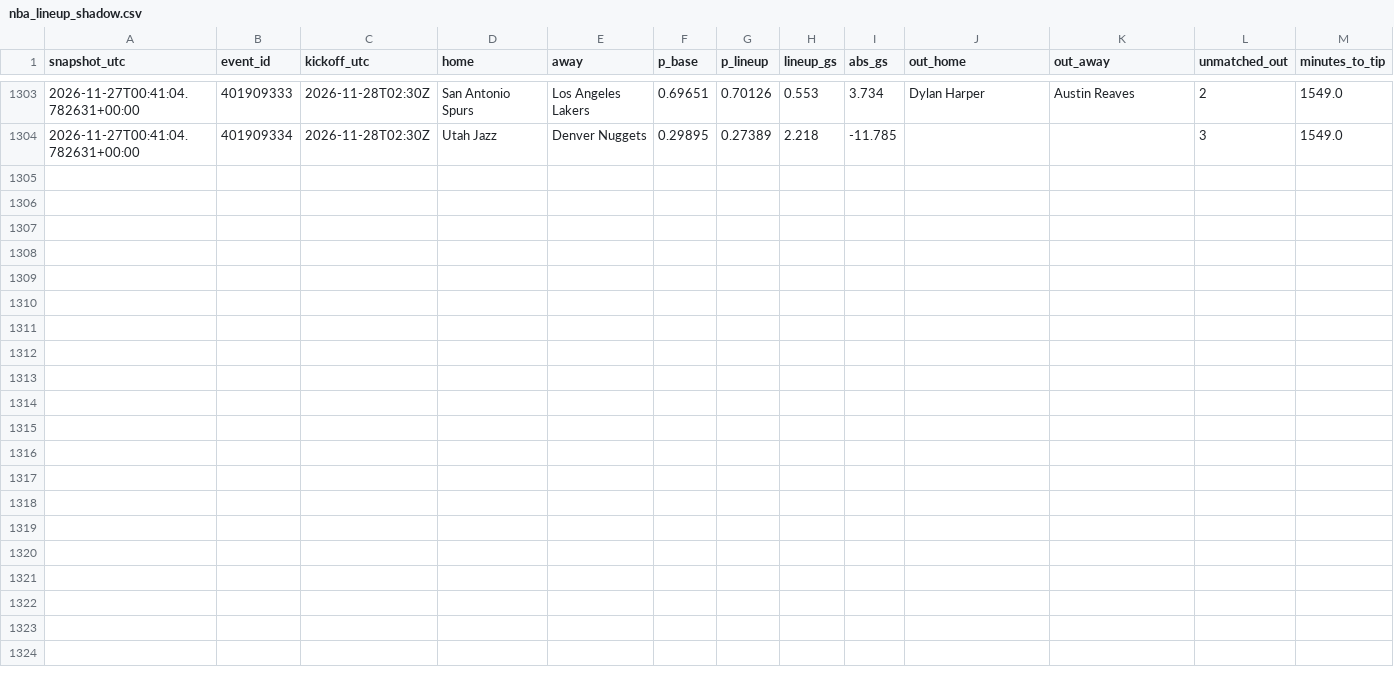
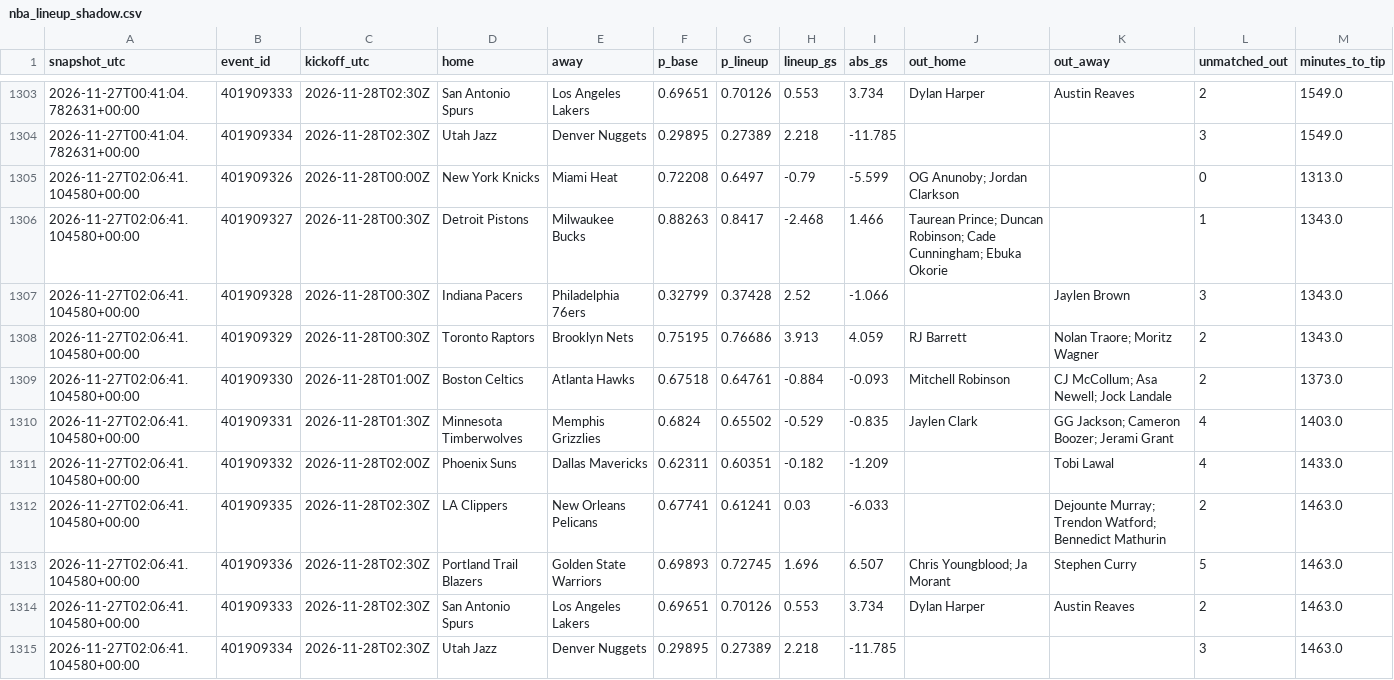
Before and after one commit to gabrielreyesu/mocha-picks, a CSV file: predictions/nba_lineup_shadow.csv, drawn as a sheet; only a part is shown, gaps mark what is left out.

```diff
--- a/predictions/nba_lineup_shadow.csv
+++ b/predictions/nba_lineup_shadow.csv
@@ -1304 +1304,12 @@ snapshot_utc,event_id,kickoff_utc,home,away,p_base,p_lineup,lineup_gs,abs_gs,out
 2026-11-27T00:41:04.782631+00:00,401909334,2026-11-28T02:30Z,Utah Jazz,Denver Nuggets,0.29895,0.27389,2.218,-11.785,,,3,1549.0
+2026-11-27T02:06:41.104580+00:00,401909326,2026-11-28T00:00Z,New York Knicks,Miami Heat,0.72208,0.6497,-0.79,-5.599,OG Anunoby; Jordan Clarkson,,0,1313.0
+2026-11-27T02:06:41.104580+00:00,401909327,2026-11-28T00:30Z,Detroit Pistons,Milwaukee Bucks,0.88263,0.8417,-2.468,1.466,Taurean Prince; Duncan Robinson; Cade Cunningham; Ebuka Okorie,,1,1343.0
+2026-11-27T02:06:41.104580+00:00,401909328,2026-11-28T00:30Z,Indiana Pacers,Philadelphia 76ers,0.32799,0.37428,2.52,-1.066,,Jaylen Brown,3,1343.0
+2026-11-27T02:06:41.104580+00:00,401909329,2026-11-28T00:30Z,Toronto Raptors,Brooklyn Nets,0.75195,0.76686,3.913,4.059,RJ Barrett,Nolan Traore; Moritz Wagner,2,1343.0
+2026-11-27T02:06:41.104580+00:00,401909330,2026-11-28T01:00Z,Boston Celtics,Atlanta Hawks,0.67518,0.64761,-0.884,-0.093,Mitchell Robinson,CJ McCollum; Asa Newell; Jock Landale,2,1373.0
+2026-11-27T02:06:41.104580+00:00,401909331,2026-11-28T01:30Z,Minnesota Timberwolves,Memphis Grizzlies,0.6824,0.65502,-0.529,-0.835,Jaylen Clark,GG Jackson; Cameron Boozer; Jerami Grant,4,1403.0
+2026-11-27T02:06:41.104580+00:00,401909332,2026-11-28T02:00Z,Phoenix Suns,Dallas Mavericks,0.62311,0.60351,-0.182,-1.209,,Tobi Lawal,4,1433.0
+2026-11-27T02:06:41.104580+00:00,401909335,2026-11-28T02:30Z,LA Clippers,New Orleans Pelicans,0.67741,0.61241,0.03,-6.033,,Dejounte Murray; Trendon Watford; Bennedict Mathurin,2,1463.0
+2026-11-27T02:06:41.104580+00:00,401909336,2026-11-28T02:30Z,Portland Trail Blazers,Golden State Warriors,0.69893,0.72745,1.696,6.507,Chris Youngblood; Ja Morant,Stephen Curry,5,1463.0
+2026-11-27T02:06:41.104580+00:00,401909333,2026-11-28T02:30Z,San Antonio Spurs,Los Angeles Lakers,0.69651,0.70126,0.553,3.734,Dylan Harper,Austin Reaves,2,1463.0
+2026-11-27T02:06:41.104580+00:00,401909334,2026-11-28T02:30Z,Utah Jazz,Denver Nuggets,0.29895,0.27389,2.218,-11.785,,,3,1463.0
```
Also changed, not shown: 1 other file.
